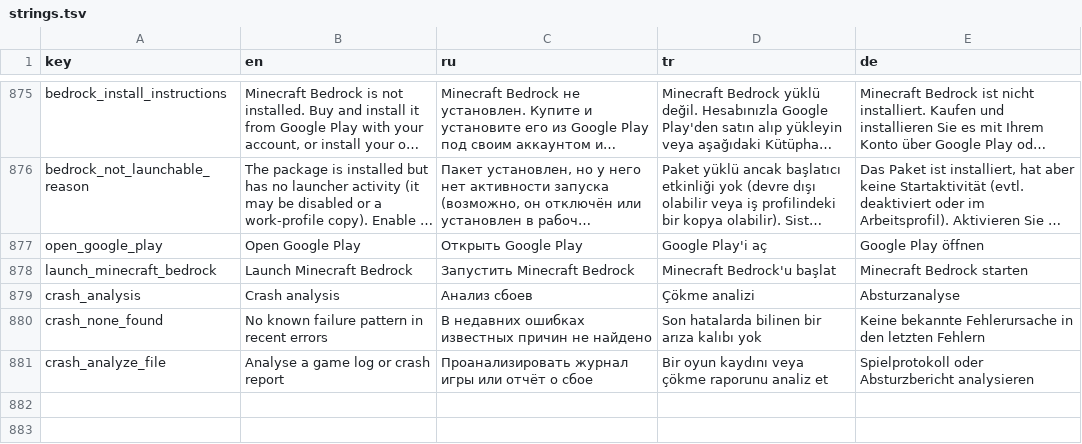
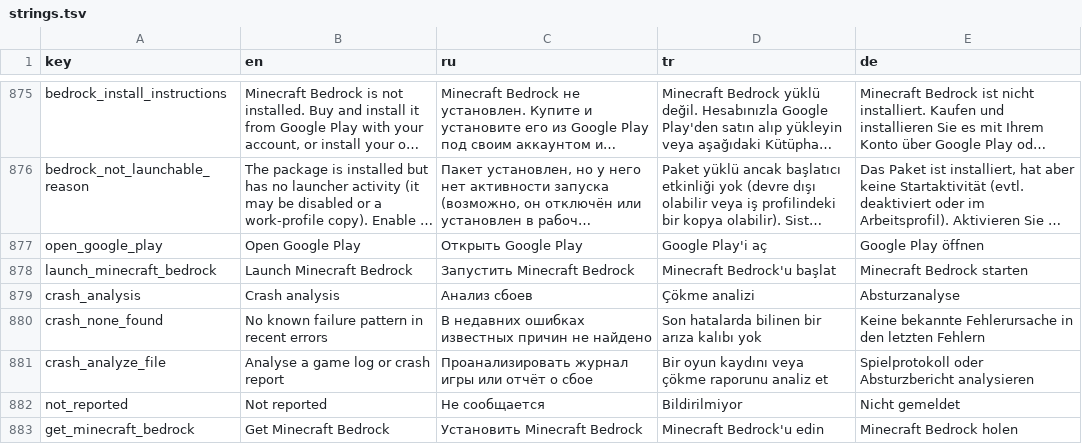
Before and after one commit to alirew182-collab/Eloalauncher, a TSV file: i18n/strings.tsv, drawn as a sheet; only a part is shown, gaps mark what is left out; long unchanged cells end in ….

```diff
--- a/i18n/strings.tsv
+++ b/i18n/strings.tsv
@@ -881 +881,3 @@ crash_none_found	No known failure pattern in recent errors	В недавних
 crash_analyze_file	Analyse a game log or crash report	Проанализировать журнал игры или отчёт о сбое	Bir oyun kaydını veya çökme raporunu analiz et	Spielprotokoll oder Absturzbericht analysieren
+not_reported	Not reported	Не сообщается	Bildirilmiyor	Nicht gemeldet
+get_minecraft_bedrock	Get Minecraft Bedrock	Установить Minecraft Bedrock	Minecraft Bedrock'u edin	Minecraft Bedrock holen
```
Also changed, not shown: 17 other files.
